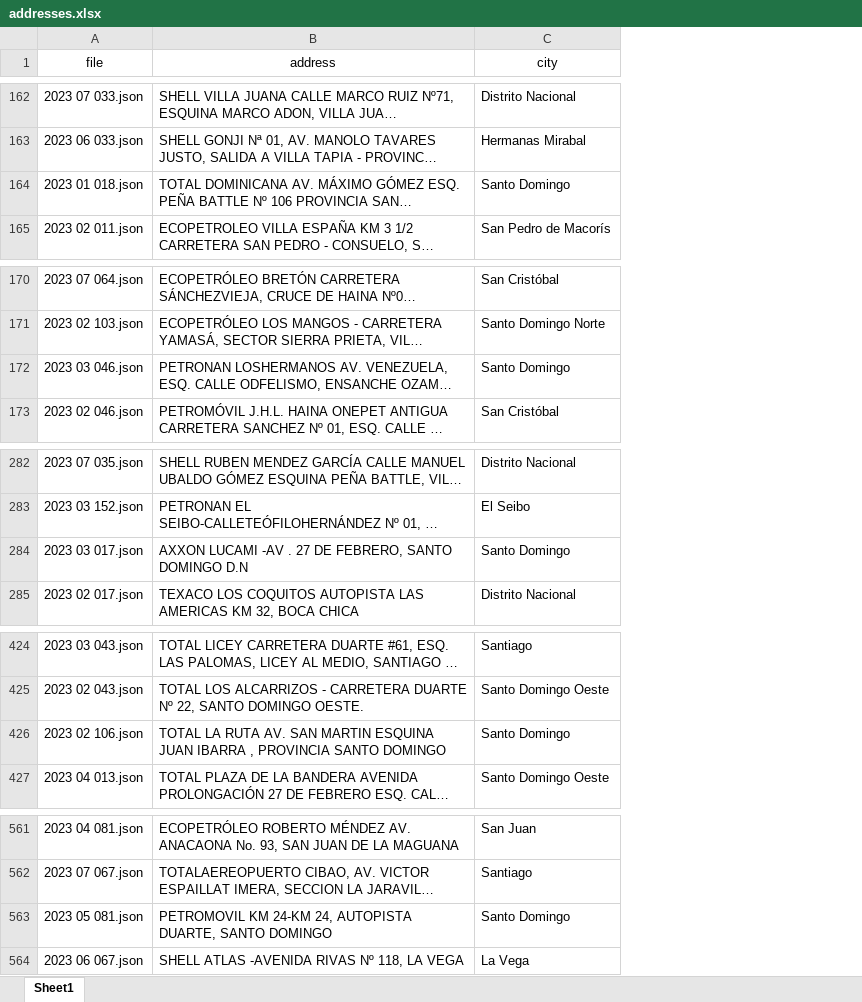
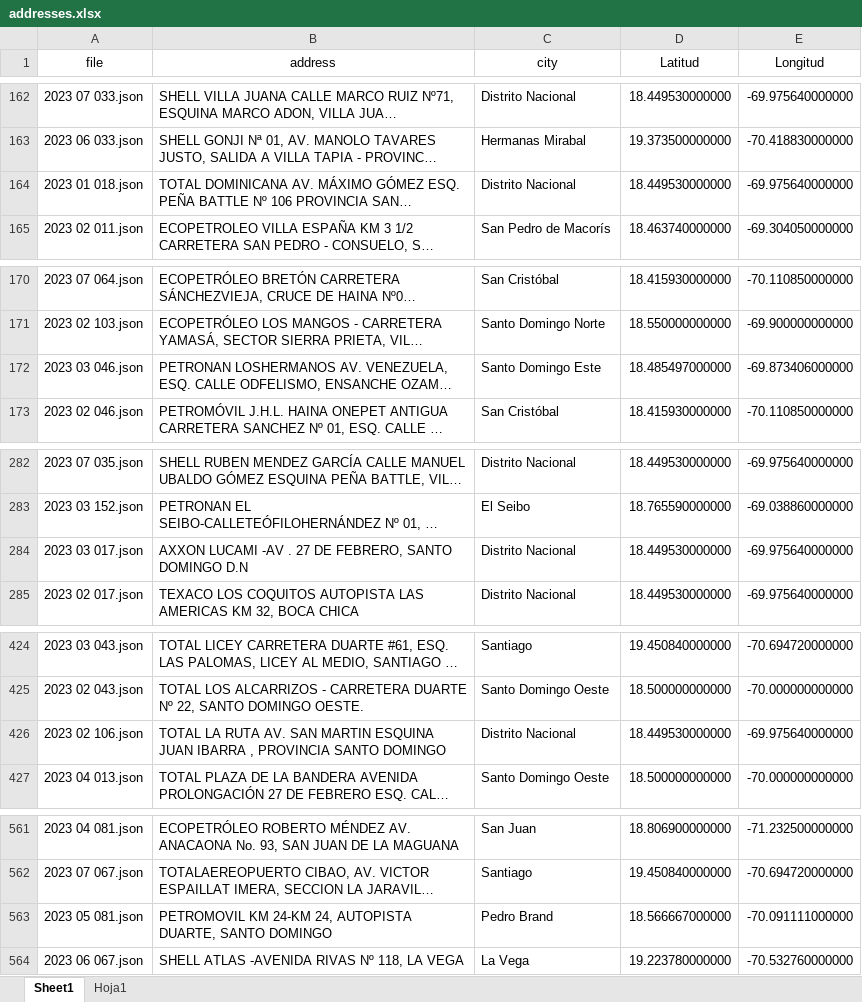
Before and after one commit to rafaeljosem/gas_station_analysis, an Excel workbook: addresses.xlsx, sheet Sheet1, drawn as a sheet; only a part is shown, gaps mark what is left out; long unchanged cells end in …; values as stored, in another font and other column widths than the file's, no borders; the diff covers the shown part only; the diff names each change by its address in the sheet, - before the commit and + after, or states it on an @@ line.

```diff
--- a/addresses.xlsx (sheet Sheet1)
+++ b/addresses.xlsx (sheet Sheet1)
+sheet tab: Hoja1
+column D (Latitud), rows 162-165: 18.449530000000 | 19.373500000000 | 18.449530000000 | 18.463740000000; rows 170-173: 18.415930000000 | 18.550000000000 | 18.485497000000 | 18.415930000000; rows 282-285: 18.449530000000 | 18.765590000000 | 18.449530000000 | 18.449530000000; rows 424-427: 19.450840000000 | 18.500000000000 | 18.449530000000 | 18.500000000000; rows 561-564: 18.806900000000 | 19.450840000000 | 18.566667000000 | 19.223780000000
+column E (Longitud), rows 162-165: -69.975640000000 | -70.418830000000 | -69.975640000000 | -69.304050000000; rows 170-173: -70.110850000000 | -69.900000000000 | -69.873406000000 | -70.110850000000; rows 282-285: -69.975640000000 | -69.038860000000 | -69.975640000000 | -69.975640000000; rows 424-427: -70.694720000000 | -70.000000000000 | -69.975640000000 | -70.000000000000; rows 561-564: -71.232500000000 | -70.694720000000 | -70.091111000000 | -70.532760000000
-C164 (city): Santo Domingo
+C164 (city): Distrito Nacional
-C172 (city): Santo Domingo
+C172 (city): Santo Domingo Este
-C284 (city): Santo Domingo
+C284 (city): Distrito Nacional
-C426 (city): Santo Domingo
+C426 (city): Distrito Nacional
-C563 (city): Santo Domingo
+C563 (city): Pedro Brand
```
Also changed, not shown: 17 edited cells elsewhere in this sheet, 4 other files.
